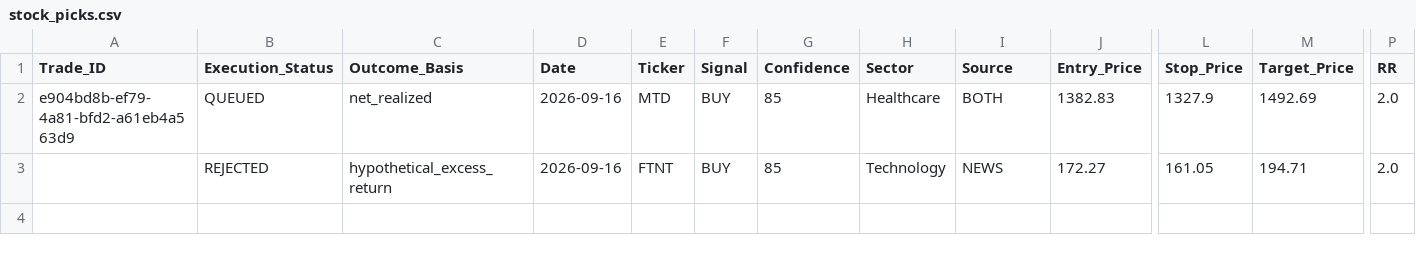
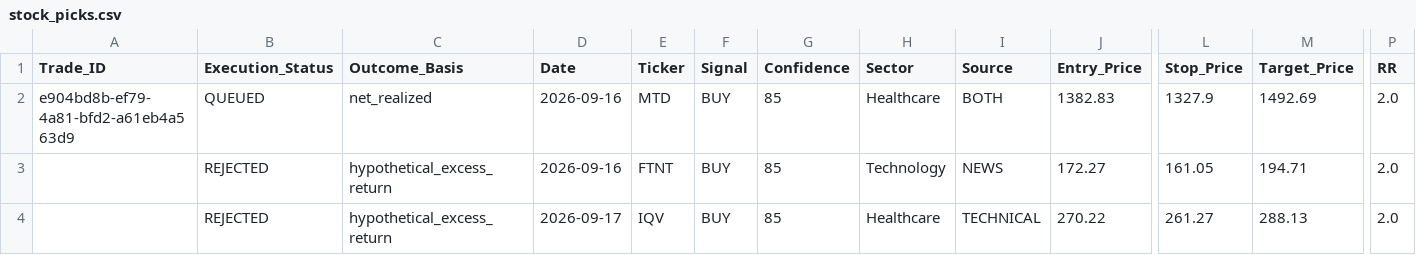
Before and after one commit to Vishvesh-Trivedi/LLM-Portfolio-Manager, a CSV file: StockScreener/stock_picks.csv, drawn as a sheet; only a part is shown, gaps mark what is left out; rows hold the shown columns only; the diff names each change by its address in the sheet, - before the commit and + after, or states it on an @@ line.

```diff
--- a/StockScreener/stock_picks.csv
+++ b/StockScreener/stock_picks.csv
+row 4:  | REJECTED | hypothetical_excess_return | 2026-09-17 | IQV | BUY | 85 | Healthcare | TECHNICAL | 270.22 | 261.27 | 288.13 | 2.0
```
Also changed, not shown: StockScreener/rules_log.csv, StockScreener/watch_list.csv, 4 other files.
